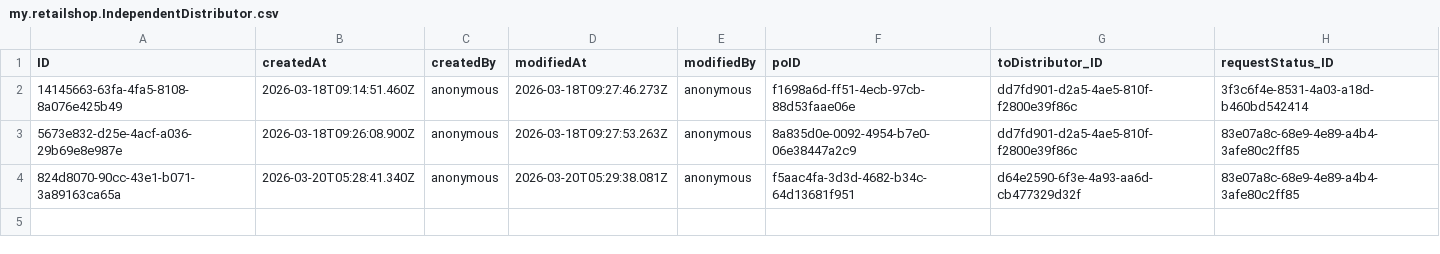
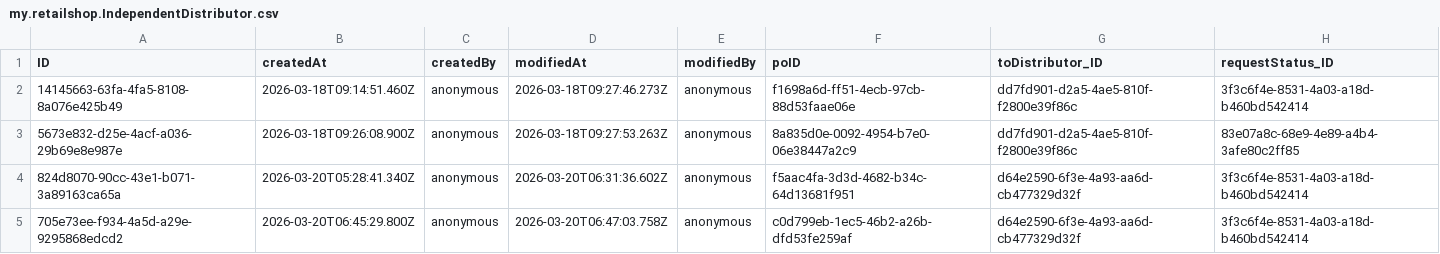
Before and after one commit to Shobhitha-Bhat/Retail_Inventory_And_Billing_Mgmt_System-V2-, a CSV file: db/data/my.retailshop.IndependentDistributor.csv, drawn as a sheet.

```diff
--- a/db/data/my.retailshop.IndependentDistributor.csv
+++ b/db/data/my.retailshop.IndependentDistributor.csv
@@ -3,2 +3,3 @@ ID,createdAt,createdBy,modifiedAt,modifiedBy,poID,toDistributor_ID,requestStatus
 5673e832-d25e-4acf-a036-29b69e8e987e,2026-03-18T09:26:08.900Z,anonymous,2026-03-18T09:27:53.263Z,anonymous,8a835d0e-0092-4954-b7e0-06e38447a2c9,dd7fd901-d2a5-4ae5-810f-f2800e39f86c,83e07a8c-68e9-4e89-a4b4-3afe80c2ff85
-824d8070-90cc-43e1-b071-3a89163ca65a,2026-03-20T05:28:41.340Z,anonymous,2026-03-20T05:29:38.081Z,anonymous,f5aac4fa-3d3d-4682-b34c-64d13681f951,d64e2590-6f3e-4a93-aa6d-cb477329d32f,83e07a8c-68e9-4e89-a4b4-3afe80c2ff85
+824d8070-90cc-43e1-b071-3a89163ca65a,2026-03-20T05:28:41.340Z,anonymous,2026-03-20T06:31:36.602Z,anonymous,f5aac4fa-3d3d-4682-b34c-64d13681f951,d64e2590-6f3e-4a93-aa6d-cb477329d32f,3f3c6f4e-8531-4a03-a18d-b460bd542414
+705e73ee-f934-4a5d-a29e-9295868edcd2,2026-03-20T06:45:29.800Z,anonymous,2026-03-20T06:47:03.758Z,anonymous,c0d799eb-1ec5-46b2-a26b-dfd53fe259af,d64e2590-6f3e-4a93-aa6d-cb477329d32f,3f3c6f4e-8531-4a03-a18d-b460bd542414
```
Also changed, not shown: db/data/my.retailshop.DistributorOrderItems.csv, db/data/my.retailshop.GR.csv, 8 other files.
